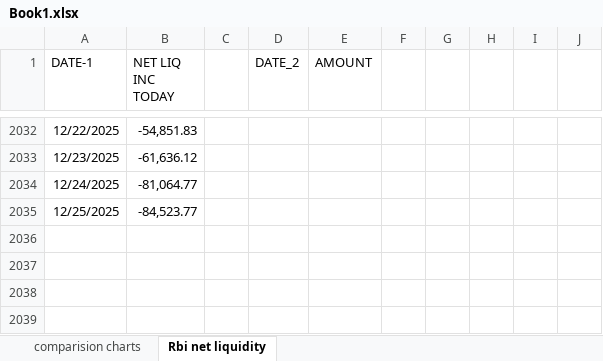
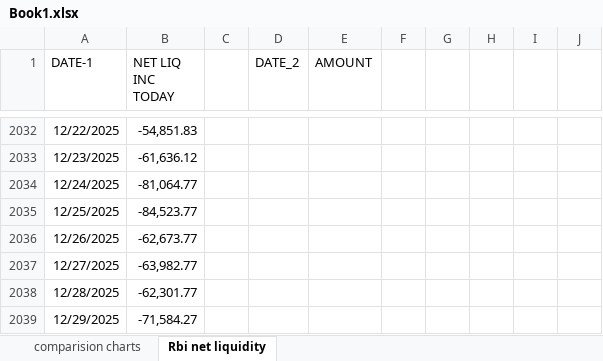
Before and after one commit to dhruvjain7074/daily-excel-dashboard, an Excel workbook: Book1.xlsx, sheet Rbi net liquidity, drawn as a sheet; only a part is shown, gaps mark what is left out; values as stored, in another font and other column widths than the file's, no borders; charts and pictures not drawn; the diff names each change by its address in the sheet, - before the commit and + after, or states it on an @@ line.

```diff
--- a/Book1.xlsx (sheet Rbi net liquidity)
+++ b/Book1.xlsx (sheet Rbi net liquidity)
+row 2036: 12/26/2025 | -62,673.77
+row 2037: 12/27/2025 | -63,982.77
+row 2038: 12/28/2025 | -62,301.77
+row 2039: 12/29/2025 | -71,584.27
```
Also changed, not shown: sheet comparision charts, charts or pictures.
